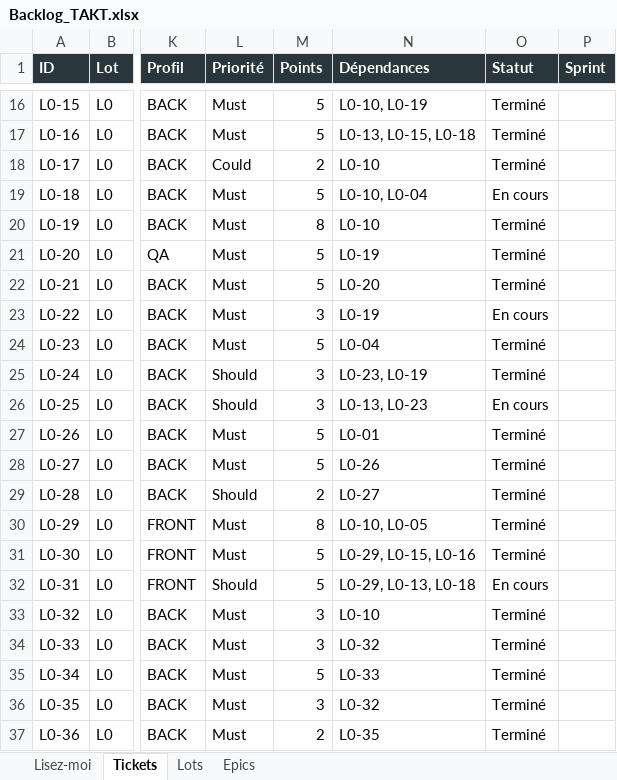
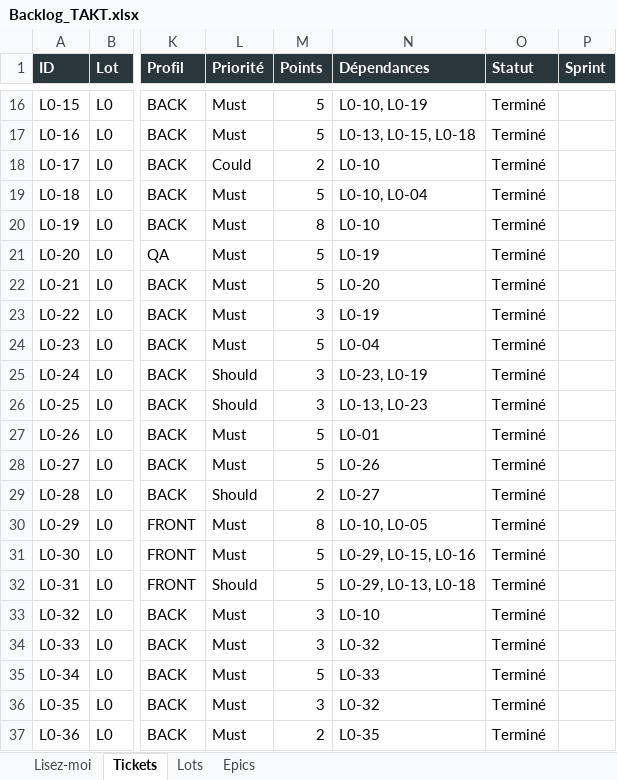
Before and after one commit to mdichm/isamk-takt, an Excel workbook: docs/Backlog_TAKT.xlsx, sheet Tickets, drawn as a sheet; only a part is shown, gaps mark what is left out; values as stored, in another font and other column widths than the file's, no borders; the diff names each change by its address in the sheet, - before the commit and + after, or states it on an @@ line.

Commit message:
docs: mark L0-39 to L0-42 as Terminé and regenerate backlog & velocity

```diff
--- a/docs/Backlog_TAKT.xlsx (sheet Tickets)
+++ b/docs/Backlog_TAKT.xlsx (sheet Tickets)
-O19 (Statut): En cours
+O19 (Statut): Terminé
-O23 (Statut): En cours
+O23 (Statut): Terminé
-O26 (Statut): En cours
+O26 (Statut): Terminé
-O32 (Statut): En cours
+O32 (Statut): Terminé
```
Also changed, not shown: 3 other files.
